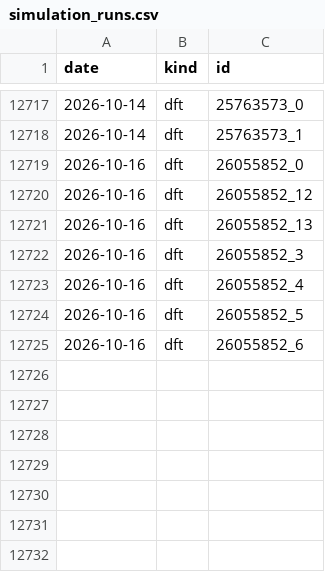
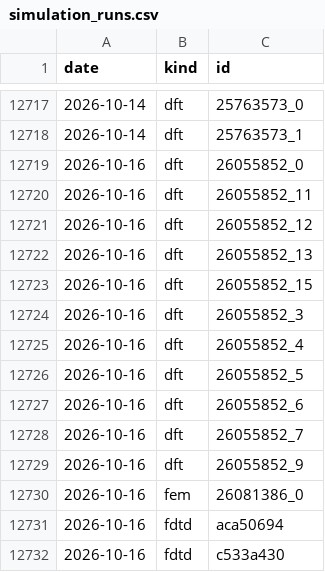
Before and after one commit to yjinyoo/yjinyoo.github.io, a CSV file: assets/data/simulation_runs.csv, drawn as a sheet; only a part is shown, gaps mark what is left out.

```diff
--- a/assets/data/simulation_runs.csv
+++ b/assets/data/simulation_runs.csv
@@ -12719,4 +12719,6 @@ date,kind,id
 2026-10-16,dft,26055852_0
+2026-10-16,dft,26055852_11
 2026-10-16,dft,26055852_12
 2026-10-16,dft,26055852_13
+2026-10-16,dft,26055852_15
 2026-10-16,dft,26055852_3
@@ -12725 +12727,6 @@ date,kind,id
 2026-10-16,dft,26055852_6
+2026-10-16,dft,26055852_7
+2026-10-16,dft,26055852_9
+2026-10-16,fem,26081386_0
+2026-10-16,fdtd,aca50694
+2026-10-16,fdtd,c533a430
```
Also changed, not shown: 3 other files.
